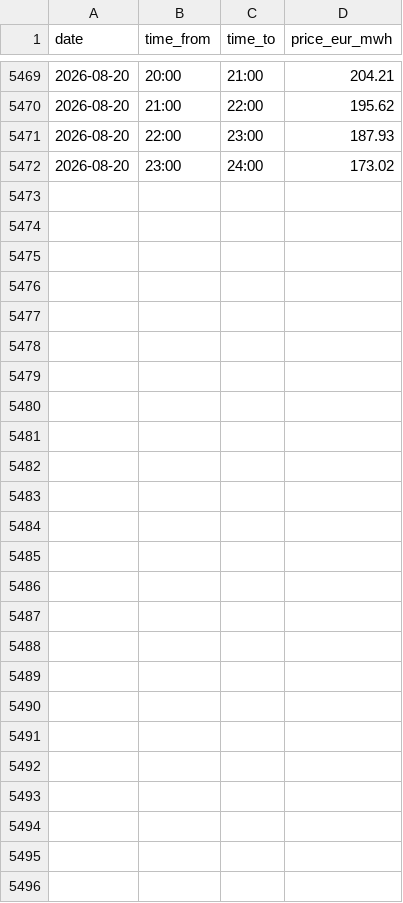
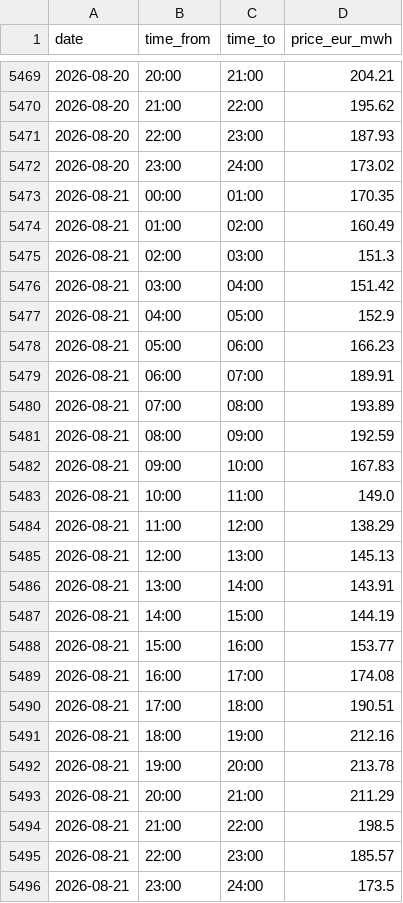
Before and after one commit to pvyleta/cz-electricity-spot-prices-history, a CSV file: data/ote/1h/2026.csv, drawn as a sheet; only a part is shown, gaps mark what is left out; the diff names each change by its address in the sheet, - before the commit and + after, or states it on an @@ line.

```diff
--- a/data/ote/1h/2026.csv
+++ b/data/ote/1h/2026.csv
+row 5473: 2026-08-21 | 00:00 | 01:00 | 170.35
+row 5474: 2026-08-21 | 01:00 | 02:00 | 160.49
+row 5475: 2026-08-21 | 02:00 | 03:00 | 151.3
+row 5476: 2026-08-21 | 03:00 | 04:00 | 151.42
+row 5477: 2026-08-21 | 04:00 | 05:00 | 152.9
+row 5478: 2026-08-21 | 05:00 | 06:00 | 166.23
+row 5479: 2026-08-21 | 06:00 | 07:00 | 189.91
+row 5480: 2026-08-21 | 07:00 | 08:00 | 193.89
+row 5481: 2026-08-21 | 08:00 | 09:00 | 192.59
+row 5482: 2026-08-21 | 09:00 | 10:00 | 167.83
+row 5483: 2026-08-21 | 10:00 | 11:00 | 149.0
+row 5484: 2026-08-21 | 11:00 | 12:00 | 138.29
+row 5485: 2026-08-21 | 12:00 | 13:00 | 145.13
+row 5486: 2026-08-21 | 13:00 | 14:00 | 143.91
+row 5487: 2026-08-21 | 14:00 | 15:00 | 144.19
+row 5488: 2026-08-21 | 15:00 | 16:00 | 153.77
+row 5489: 2026-08-21 | 16:00 | 17:00 | 174.08
+row 5490: 2026-08-21 | 17:00 | 18:00 | 190.51
+row 5491: 2026-08-21 | 18:00 | 19:00 | 212.16
+row 5492: 2026-08-21 | 19:00 | 20:00 | 213.78
+row 5493: 2026-08-21 | 20:00 | 21:00 | 211.29
+row 5494: 2026-08-21 | 21:00 | 22:00 | 198.5
+row 5495: 2026-08-21 | 22:00 | 23:00 | 185.57
+row 5496: 2026-08-21 | 23:00 | 24:00 | 173.5
```
Also changed, not shown: data/ote/15min/2026.csv.
